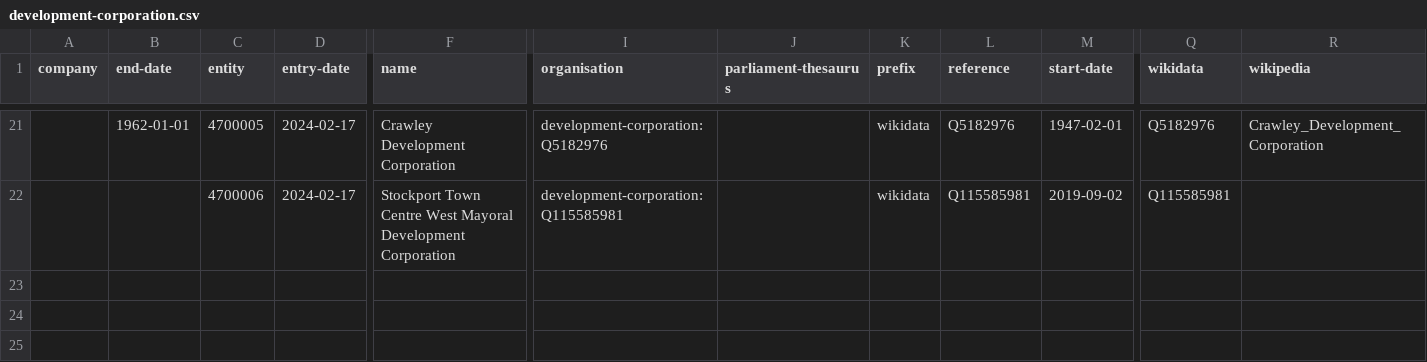
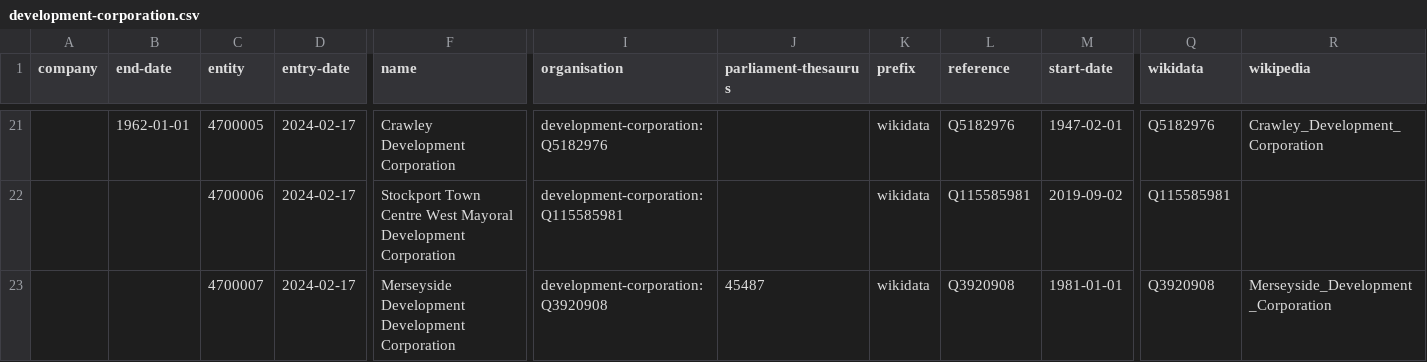
Before and after one commit to digital-land/organisation-collection, a CSV file: data/development-corporation.csv, drawn as a sheet; only a part is shown, gaps mark what is left out; rows hold the shown columns only; the diff names each change by its address in the sheet, - before the commit and + after, or states it on an @@ line.

```diff
--- a/data/development-corporation.csv
+++ b/data/development-corporation.csv
+row 23:  |  | 4700007 | 2024-02-17 | Merseyside Development Development Corporation | development-corporation:Q3920908 | 45487 | wikidata | Q3920908 | 1981-01-01 | Q3920908 | Merseyside_Development_Corporation
```
Also changed, not shown: pipeline/lookup.csv.
